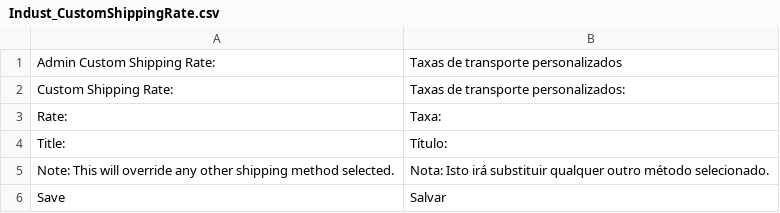
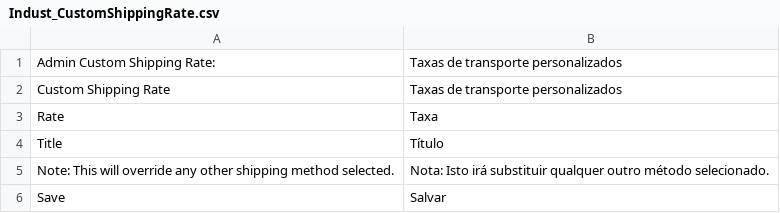
Before and after one commit to bippo/customshippingrate-magento, a CSV file: app/locale/pt_PT/Indust_CustomShippingRate.csv, drawn as a sheet.

```diff
--- a/app/locale/pt_PT/Indust_CustomShippingRate.csv
+++ b/app/locale/pt_PT/Indust_CustomShippingRate.csv
@@ -1,5 +1,5 @@
 "Admin Custom Shipping Rate:","Taxas de transporte personalizados"
-"Custom Shipping Rate:","Taxas de transporte personalizados:"
-"Rate:","Taxa:"
-"Title:","Título:"
+"Custom Shipping Rate","Taxas de transporte personalizados"
+"Rate","Taxa"
+"Title","Título"
 "Note: This will override any other shipping method selected.","Nota: Isto irá substituir qualquer outro método selecionado."
```
Also changed, not shown: app/locale/de_DE/Indust_CustomShippingRate.csv, app/locale/en_US/Indust_CustomShippingRate.csv, 3 other files.
